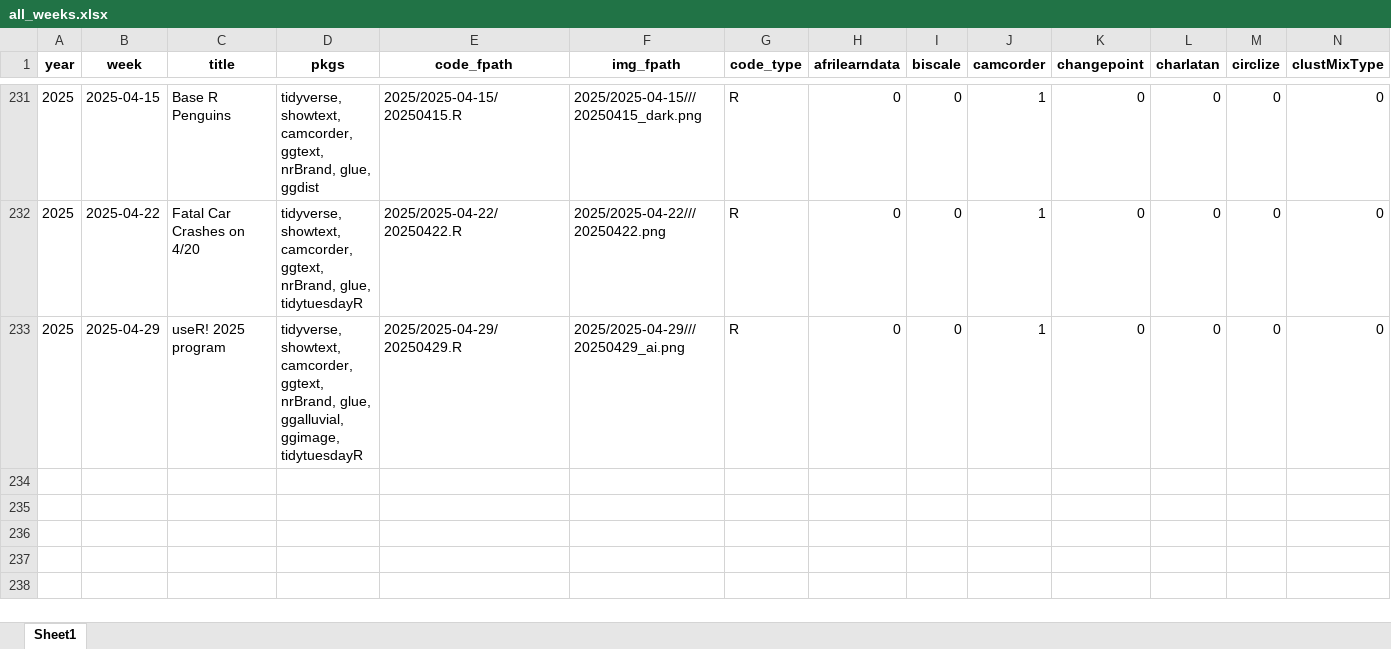
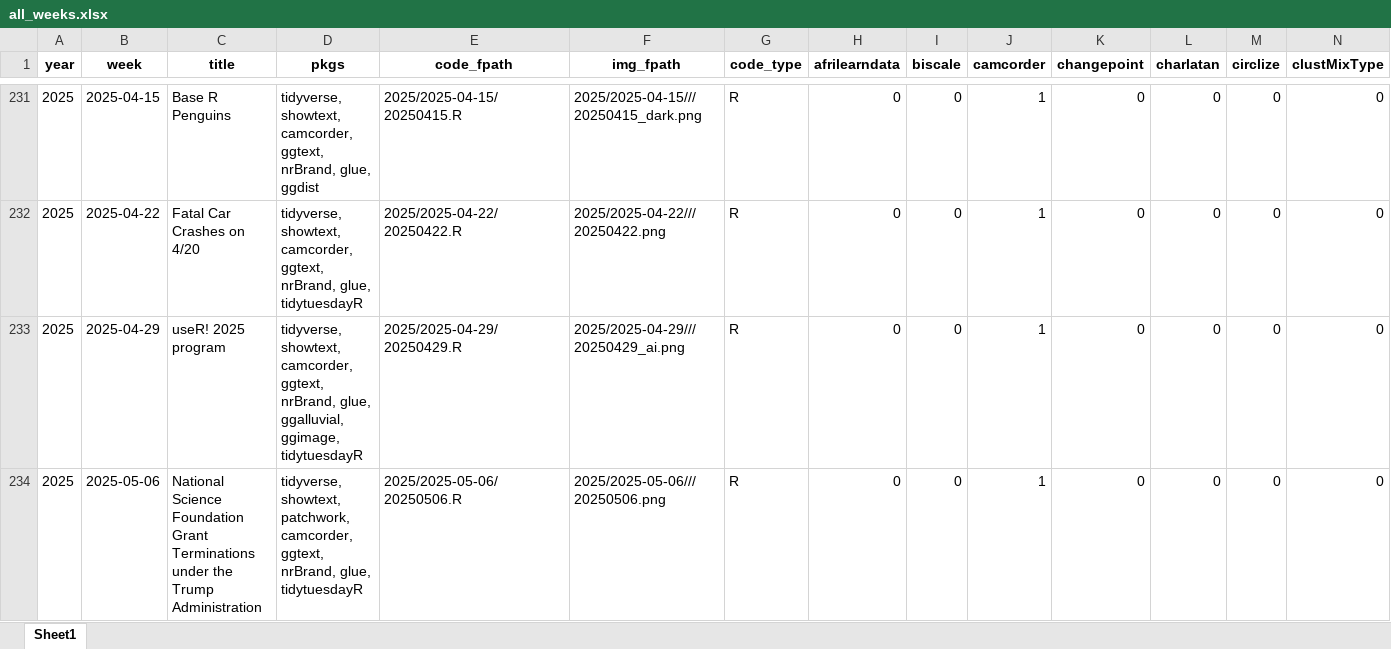
Before and after one commit to nrennie/tidytuesday, an Excel workbook: data/all_weeks.xlsx, sheet Sheet1, drawn as a sheet; only a part is shown, gaps mark what is left out; values as stored, in another font and other column widths than the file's, no borders; rows hold the shown columns only; the diff names each change by its address in the sheet, - before the commit and + after, or states it on an @@ line.

```diff
--- a/data/all_weeks.xlsx (sheet Sheet1)
+++ b/data/all_weeks.xlsx (sheet Sheet1)
+row 234: 2025 | 2025-05-06 | National Science Foundation Grant Terminations under the Trump Administration | tidyverse, showtext, patchwork, camcorder, ggtext, nrBrand, glue, tidytuesdayR | 2025/2025-05-06/20250506.R | 2025/2025-05-06///20250506.png | R | 0 | 0 | 1 | 0 | 0 | 0 | 0
```
Also changed, not shown: 1 other file.
